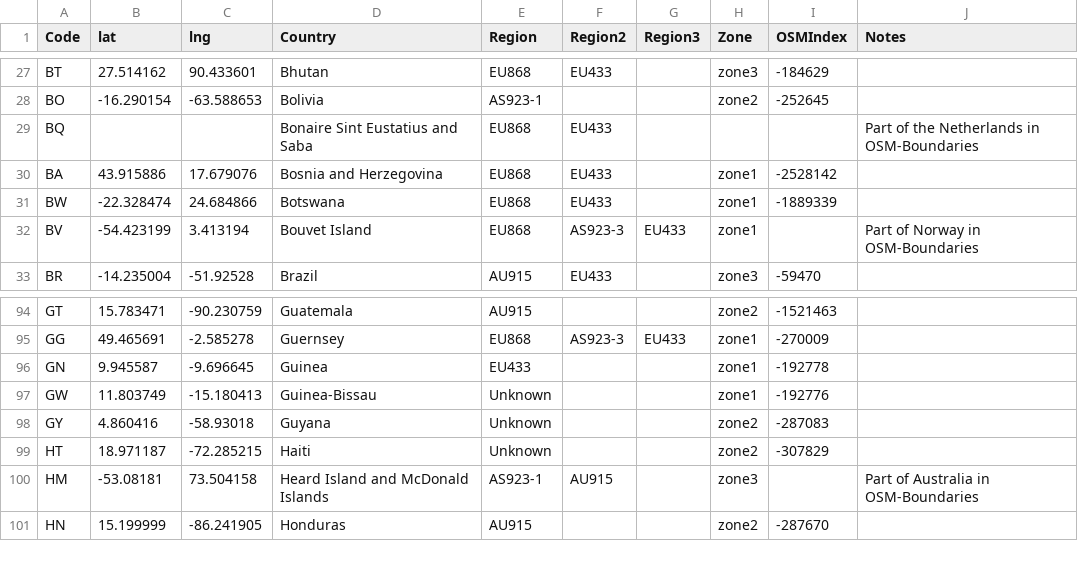
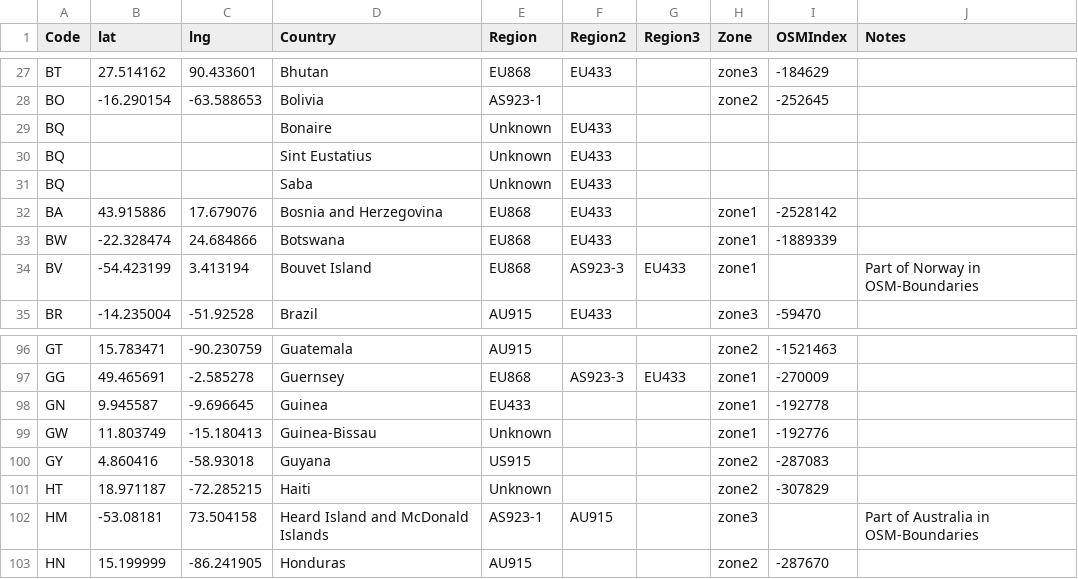
Before and after one commit to dewi-alliance/hplans, a CSV file: regions.csv, drawn as a sheet; only a part is shown, gaps mark what is left out.

Commit message:
reverted Mauritius back to US915. Changed Bonaire, Sint Eustatius and Saba to Unknown closes #50

```diff
--- a/regions.csv
+++ b/regions.csv
@@ -28,3 +28,5 @@ BT,27.514162,90.433601,Bhutan,EU868,EU433,,zone3,-184629,
 BO,-16.290154,-63.588653,Bolivia,AS923-1,,,zone2,-252645,
-BQ,,,Bonaire Sint Eustatius and Saba,EU868,EU433,,,,Part of the Netherlands in OSM-Boundaries
+BQ,,,Bonaire,Unknown,EU433,,,,
+BQ,,,Sint Eustatius,Unknown,EU433,,,,
+BQ,,,Saba,Unknown,EU433,,,,
 BA,43.915886,17.679076,Bosnia and Herzegovina,EU868,EU433,,zone1,-2528142,
@@ -97,3 +99,3 @@ GN,9.945587,-9.696645,Guinea,EU433,,,zone1,-192778,
 GW,11.803749,-15.180413,Guinea-Bissau,Unknown,,,zone1,-192776,
-GY,4.860416,-58.93018,Guyana,Unknown,,,zone2,-287083,
+GY,4.860416,-58.93018,Guyana,US915,,,zone2,-287083,
 HT,18.971187,-72.285215,Haiti,Unknown,,,zone2,-307829,
```
Also changed, not shown: 5 other files.
